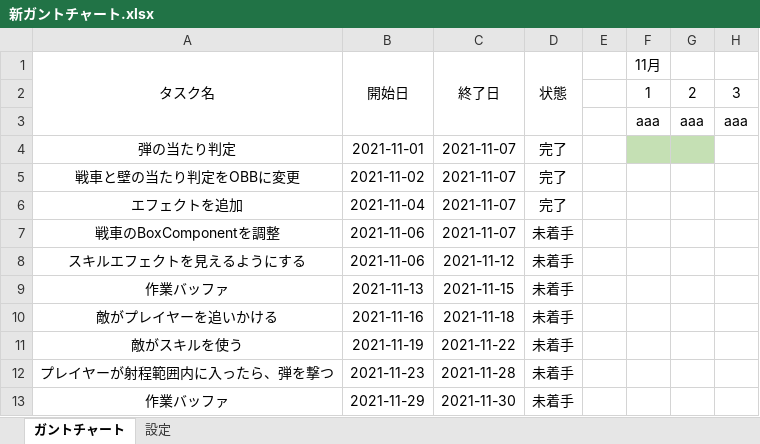
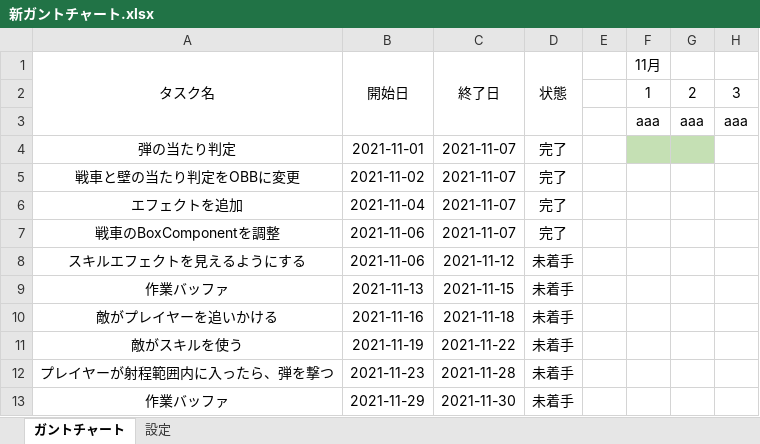
Before and after one commit to chinpanGX/DirectX11_PanzerActionGame, an Excel workbook: 新ガントチャート.xlsx, sheet ガントチャート, drawn as a sheet; only a part is shown; values as stored, in another font and other column widths than the file's, no borders; conditional formats not drawn; the diff names each change by its address in the sheet, - before the commit and + after, or states it on an @@ line.

```diff
--- a/新ガントチャート.xlsx (sheet ガントチャート)
+++ b/新ガントチャート.xlsx (sheet ガントチャート)
-D7 (状態): 未着手
+D7 (状態): 完了
```
Also changed, not shown: sheet 設定, 4 other files.
